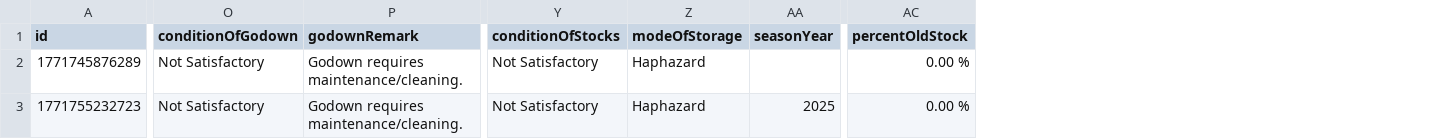
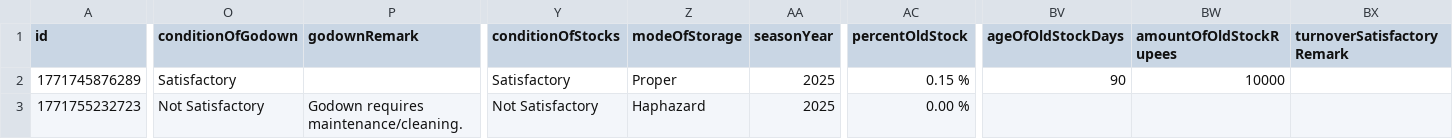
Before and after one commit to msgowdara/HsgCalc, a CSV file: godownInspection.csv, drawn as a sheet; only a part is shown, gaps mark what is left out; the diff covers the shown part only; the diff names each change by its address in the sheet, - before the commit and + after, or states it on an @@ line.

Commit message:
Update godown inspections data via App

```diff
--- a/godownInspection.csv
+++ b/godownInspection.csv
+column BV (ageOfOldStockDays), row 2: 90
+column BW (amountOfOldStockRupees), row 2: 10000
+column BX (turnoverSatisfactoryRemark), empty
-O2 (conditionOfGodown): Not Satisfactory
+O2 (conditionOfGodown): Satisfactory
-P2 (godownRemark): Godown requires maintenance/cleaning.
+P2 (godownRemark): (empty)
-Y2 (conditionOfStocks): Not Satisfactory
+Y2 (conditionOfStocks): Satisfactory
-Z2 (modeOfStorage): Haphazard
+Z2 (modeOfStorage): Proper
-AA2 (seasonYear): (empty)
+AA2 (seasonYear): 2025
-AC2 (percentOldStock): 0.00 %
+AC2 (percentOldStock): 0.15 %
```
Also changed, not shown: 37 edited cells elsewhere in this file.
